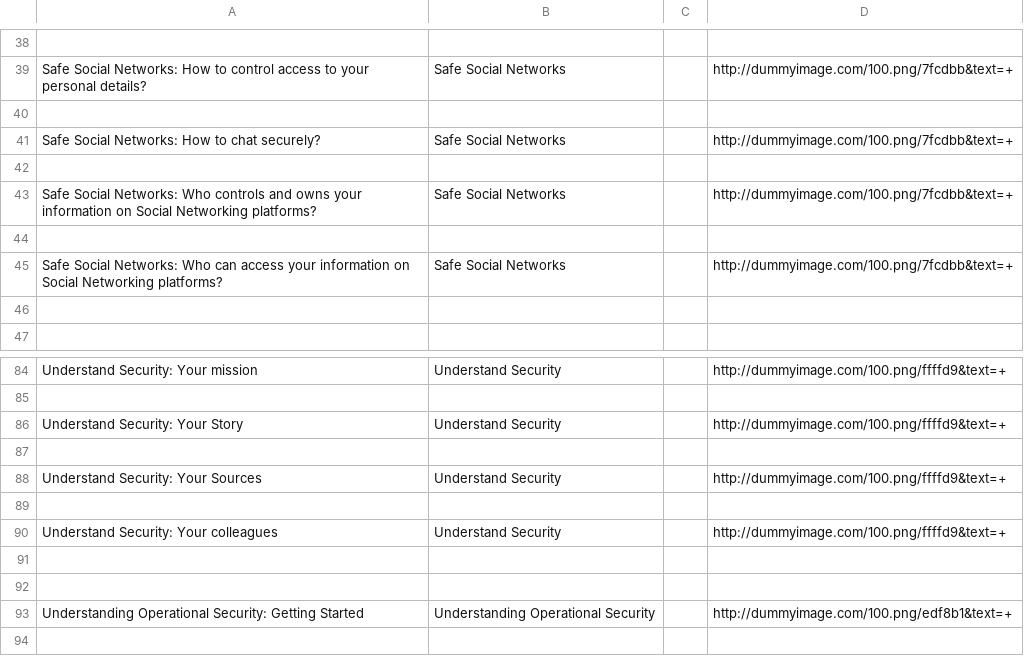
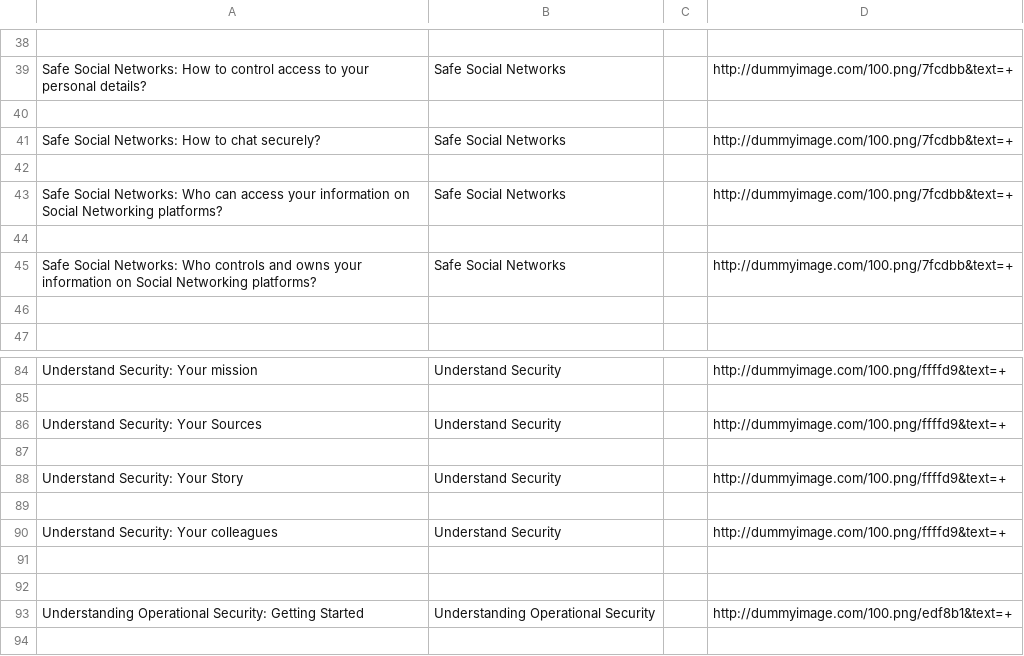
Before and after one commit to iilab/openmentoring-web, a CSV file: citizen/elements.csv, drawn as a sheet; only a part is shown, gaps mark what is left out; the diff covers the shown part only.

Commit message:
Rebuilt website source at a9d52d2

```diff
--- a/citizen/elements.csv
+++ b/citizen/elements.csv
@@ -42,5 +42,5 @@ Safe Social Networks: How to chat securely?,Safe Social Networks,,http://dummyim
 
+Safe Social Networks: Who can access your information on Social Networking platforms?,Safe Social Networks,,http://dummyimage.com/100.png/7fcdbb&text=+
+
 Safe Social Networks: Who controls and owns your information on Social Networking platforms?,Safe Social Networks,,http://dummyimage.com/100.png/7fcdbb&text=+
-
-Safe Social Networks: Who can access your information on Social Networking platforms?,Safe Social Networks,,http://dummyimage.com/100.png/7fcdbb&text=+
 
@@ -85,5 +85,5 @@ Understand Security: Your mission,Understand Security,,http://dummyimage.com/100
 
+Understand Security: Your Sources,Understand Security,,http://dummyimage.com/100.png/ffffd9&text=+
+
 Understand Security: Your Story,Understand Security,,http://dummyimage.com/100.png/ffffd9&text=+
-
-Understand Security: Your Sources,Understand Security,,http://dummyimage.com/100.png/ffffd9&text=+
 
```
Also changed, not shown: 10 added rows, 10 removed rows and 10 edited cells elsewhere in this file, 31 other files.
